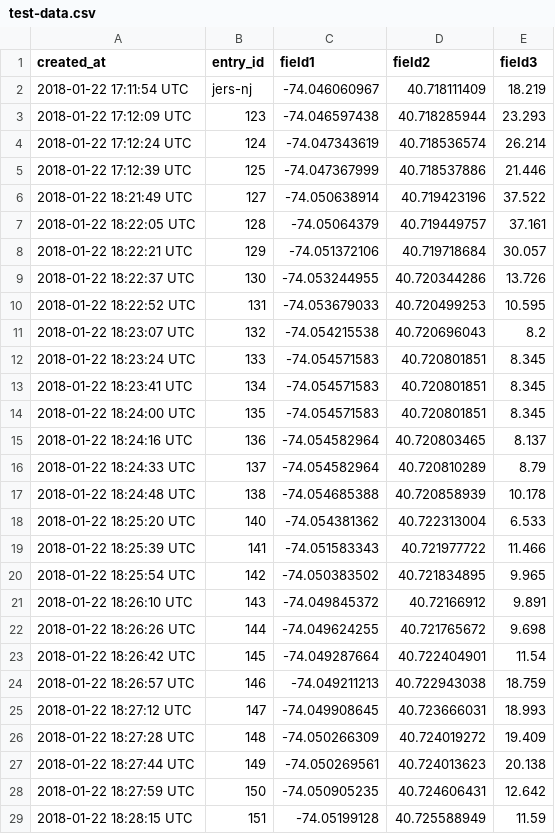
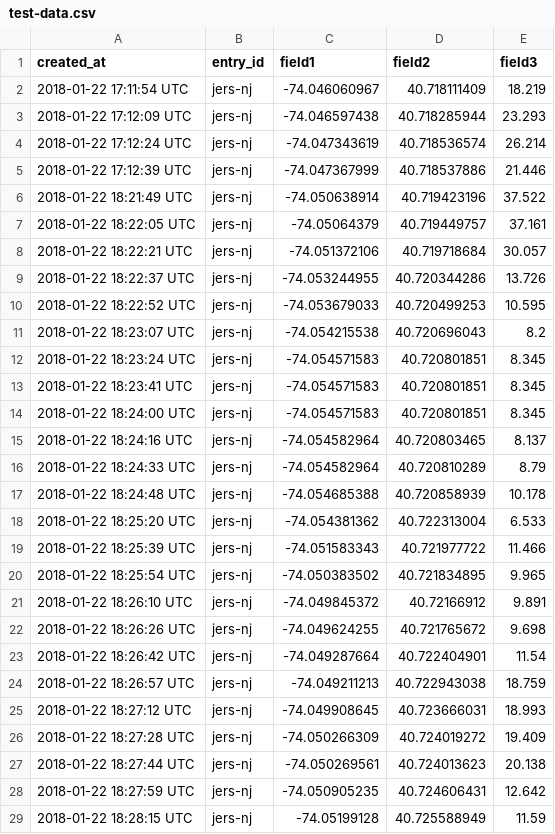
Before and after one commit to cpenalosa/staeGPS, a CSV file: test-data.csv, drawn as a sheet; only a part is shown; the diff covers the shown part only.

```diff
--- a/test-data.csv
+++ b/test-data.csv
@@ -2,28 +2,28 @@ created_at,entry_id,field1,field2,field3
 2018-01-22 17:11:54 UTC,jers-nj,-74.046060967,40.718111409,18.219
-2018-01-22 17:12:09 UTC,123,-74.046597438,40.718285944,23.293
-2018-01-22 17:12:24 UTC,124,-74.047343619,40.718536574,26.214
-2018-01-22 17:12:39 UTC,125,-74.047367999,40.718537886,21.446
-2018-01-22 18:21:49 UTC,127,-74.050638914,40.719423196,37.522
-2018-01-22 18:22:05 UTC,128,-74.05064379,40.719449757,37.161
-2018-01-22 18:22:21 UTC,129,-74.051372106,40.719718684,30.057
-2018-01-22 18:22:37 UTC,130,-74.053244955,40.720344286,13.726
-2018-01-22 18:22:52 UTC,131,-74.053679033,40.720499253,10.595
-2018-01-22 18:23:07 UTC,132,-74.054215538,40.720696043,8.2
-2018-01-22 18:23:24 UTC,133,-74.054571583,40.720801851,8.345
-2018-01-22 18:23:41 UTC,134,-74.054571583,40.720801851,8.345
-2018-01-22 18:24:00 UTC,135,-74.054571583,40.720801851,8.345
-2018-01-22 18:24:16 UTC,136,-74.054582964,40.720803465,8.137
-2018-01-22 18:24:33 UTC,137,-74.054582964,40.720810289,8.79
-2018-01-22 18:24:48 UTC,138,-74.054685388,40.720858939,10.178
-2018-01-22 18:25:20 UTC,140,-74.054381362,40.722313004,6.533
-2018-01-22 18:25:39 UTC,141,-74.051583343,40.721977722,11.466
-2018-01-22 18:25:54 UTC,142,-74.050383502,40.721834895,9.965
-2018-01-22 18:26:10 UTC,143,-74.049845372,40.72166912,9.891
-2018-01-22 18:26:26 UTC,144,-74.049624255,40.721765672,9.698
-2018-01-22 18:26:42 UTC,145,-74.049287664,40.722404901,11.54
-2018-01-22 18:26:57 UTC,146,-74.049211213,40.722943038,18.759
-2018-01-22 18:27:12 UTC,147,-74.049908645,40.723666031,18.993
-2018-01-22 18:27:28 UTC,148,-74.050266309,40.724019272,19.409
-2018-01-22 18:27:44 UTC,149,-74.050269561,40.724013623,20.138
-2018-01-22 18:27:59 UTC,150,-74.050905235,40.724606431,12.642
-2018-01-22 18:28:15 UTC,151,-74.05199128,40.725588949,11.59
+2018-01-22 17:12:09 UTC,jers-nj,-74.046597438,40.718285944,23.293
+2018-01-22 17:12:24 UTC,jers-nj,-74.047343619,40.718536574,26.214
+2018-01-22 17:12:39 UTC,jers-nj,-74.047367999,40.718537886,21.446
+2018-01-22 18:21:49 UTC,jers-nj,-74.050638914,40.719423196,37.522
+2018-01-22 18:22:05 UTC,jers-nj,-74.05064379,40.719449757,37.161
+2018-01-22 18:22:21 UTC,jers-nj,-74.051372106,40.719718684,30.057
+2018-01-22 18:22:37 UTC,jers-nj,-74.053244955,40.720344286,13.726
+2018-01-22 18:22:52 UTC,jers-nj,-74.053679033,40.720499253,10.595
+2018-01-22 18:23:07 UTC,jers-nj,-74.054215538,40.720696043,8.2
+2018-01-22 18:23:24 UTC,jers-nj,-74.054571583,40.720801851,8.345
+2018-01-22 18:23:41 UTC,jers-nj,-74.054571583,40.720801851,8.345
+2018-01-22 18:24:00 UTC,jers-nj,-74.054571583,40.720801851,8.345
+2018-01-22 18:24:16 UTC,jers-nj,-74.054582964,40.720803465,8.137
+2018-01-22 18:24:33 UTC,jers-nj,-74.054582964,40.720810289,8.79
+2018-01-22 18:24:48 UTC,jers-nj,-74.054685388,40.720858939,10.178
+2018-01-22 18:25:20 UTC,jers-nj,-74.054381362,40.722313004,6.533
+2018-01-22 18:25:39 UTC,jers-nj,-74.051583343,40.721977722,11.466
+2018-01-22 18:25:54 UTC,jers-nj,-74.050383502,40.721834895,9.965
+2018-01-22 18:26:10 UTC,jers-nj,-74.049845372,40.72166912,9.891
+2018-01-22 18:26:26 UTC,jers-nj,-74.049624255,40.721765672,9.698
+2018-01-22 18:26:42 UTC,jers-nj,-74.049287664,40.722404901,11.54
+2018-01-22 18:26:57 UTC,jers-nj,-74.049211213,40.722943038,18.759
+2018-01-22 18:27:12 UTC,jers-nj,-74.049908645,40.723666031,18.993
+2018-01-22 18:27:28 UTC,jers-nj,-74.050266309,40.724019272,19.409
+2018-01-22 18:27:44 UTC,jers-nj,-74.050269561,40.724013623,20.138
+2018-01-22 18:27:59 UTC,jers-nj,-74.050905235,40.724606431,12.642
+2018-01-22 18:28:15 UTC,jers-nj,-74.05199128,40.725588949,11.59
```
Also changed, not shown: 45 edited cells elsewhere in this file.
